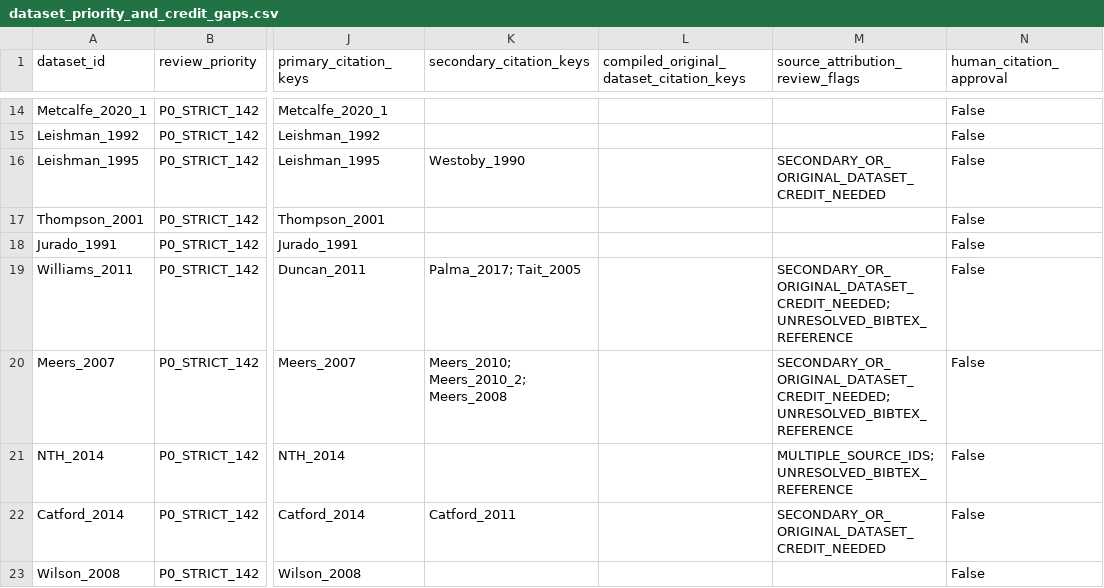
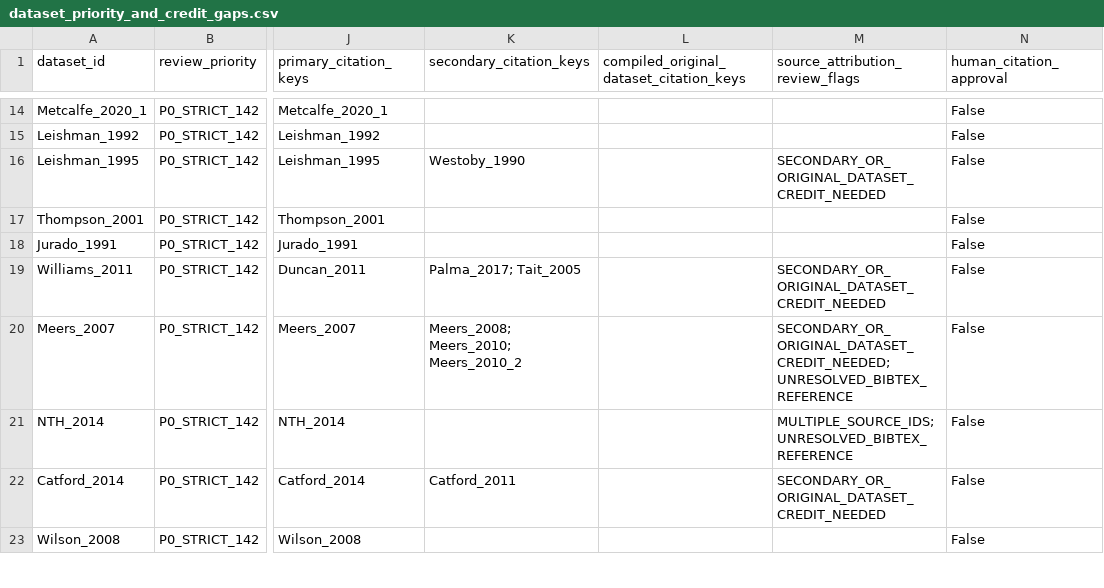
Before and after one commit to zuizui0223/turnover, a CSV file: results/austraits_organ_paper_compact_source_credit_review_v0_1/dataset_priority_and_credit_gaps.csv, drawn as a sheet; only a part is shown, gaps mark what is left out; the diff covers the shown part only; the diff names each change by its address in the sheet, - before the commit and + after, or states it on an @@ line.

```diff
--- a/results/austraits_organ_paper_compact_source_credit_review_v0_1/dataset_priority_and_credit_gaps.csv
+++ b/results/austraits_organ_paper_compact_source_credit_review_v0_1/dataset_priority_and_credit_gaps.csv
-M19 (source_attribution_review_flags): SECONDARY_OR_ORIGINAL_DATASET_CREDIT_NEEDED; UNRESOLVED_BIBTEX_REFERENCE
+M19 (source_attribution_review_flags): SECONDARY_OR_ORIGINAL_DATASET_CREDIT_NEEDED
-K20 (secondary_citation_keys): Meers_2010; Meers_2010_2; Meers_2008
+K20 (secondary_citation_keys): Meers_2008; Meers_2010; Meers_2010_2
```
Also changed, not shown: 15 edited cells elsewhere in this file, 3 other files.
